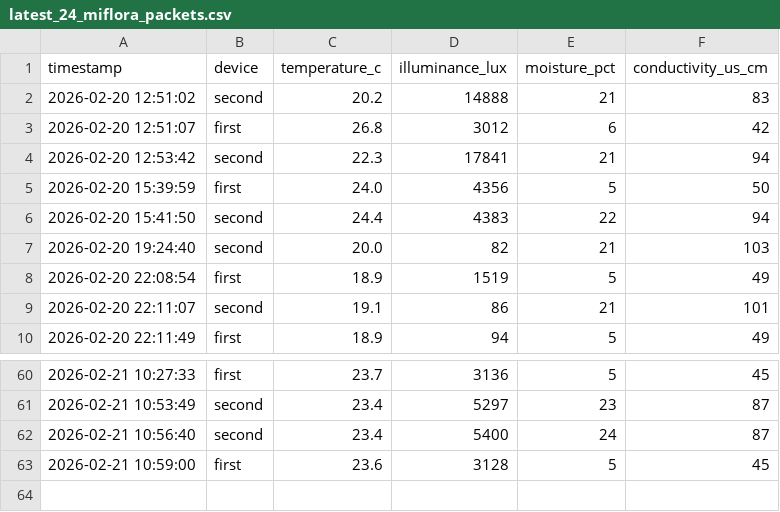
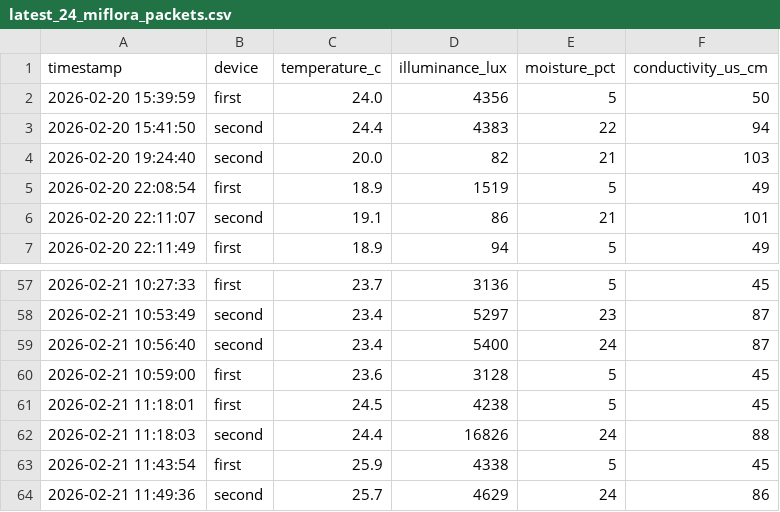
Before and after one commit to azoreanvanilla/website, a CSV file: data/latest_24_miflora_packets.csv, drawn as a sheet; only a part is shown, gaps mark what is left out.

Commit message:
Auto-update Mi Flora 24h 2026-02-21T12:00:08.362488

```diff
--- a/data/latest_24_miflora_packets.csv
+++ b/data/latest_24_miflora_packets.csv
@@ -1,5 +1,2 @@
 timestamp,device,temperature_c,illuminance_lux,moisture_pct,conductivity_us_cm
-2026-02-20 12:51:02,second,20.2,14888,21,83
-2026-02-20 12:51:07,first,26.8,3012,6,42
-2026-02-20 12:53:42,second,22.3,17841,21,94
 2026-02-20 15:39:59,first,24.0,4356,5,50
@@ -63 +60,5 @@ timestamp,device,temperature_c,illuminance_lux,moisture_pct,conductivity_us_cm
 2026-02-21 10:59:00,first,23.6,3128,5,45
+2026-02-21 11:18:01,first,24.5,4238,5,45
+2026-02-21 11:18:03,second,24.4,16826,24,88
+2026-02-21 11:43:54,first,25.9,4338,5,45
+2026-02-21 11:49:36,second,25.7,4629,24,86
```
